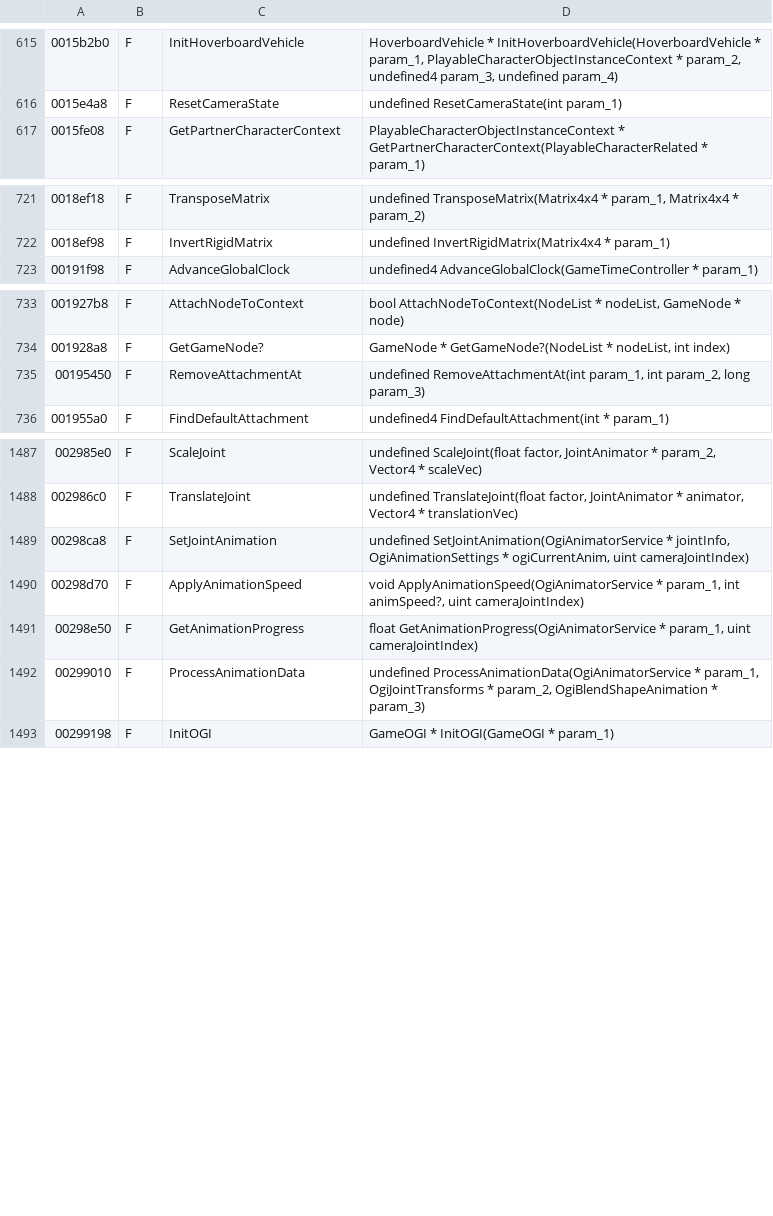
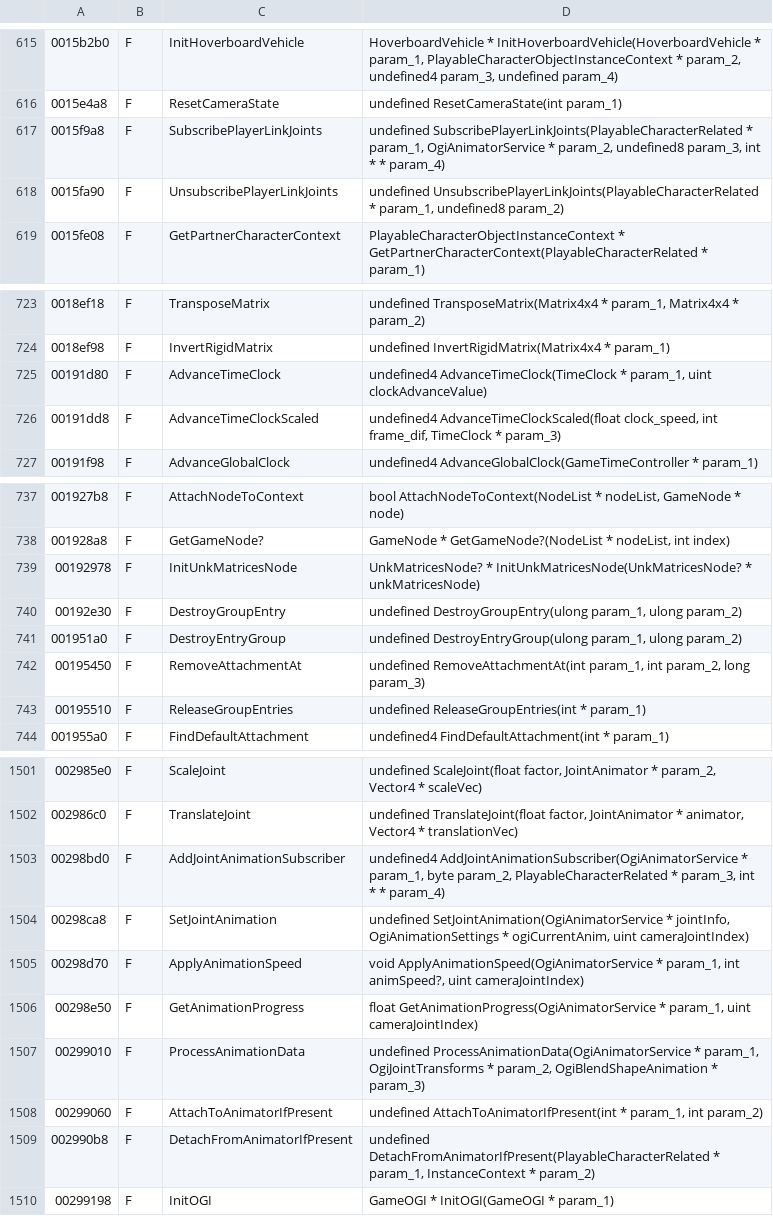
Before and after one commit to AlexMollard/Crash-Twinsanity-Improved, a TSV file: tools/re/db/symbols.tsv, drawn as a sheet; only a part is shown, gaps mark what is left out; the diff covers the shown part only; the diff names each change by its address in the sheet, - before the commit and + after, or states it on an @@ line.

```diff
--- a/tools/re/db/symbols.tsv
+++ b/tools/re/db/symbols.tsv
+row 617: 0015f9a8 | F | SubscribePlayerLinkJoints | undefined SubscribePlayerLinkJoints(PlayableCharacterRelated * param_1, OgiAnimatorService * param_2, undefined8 param_3, int * * param_4)
+row 618: 0015fa90 | F | UnsubscribePlayerLinkJoints | undefined UnsubscribePlayerLinkJoints(PlayableCharacterRelated * param_1, undefined8 param_2)
+row 725: 00191d80 | F | AdvanceTimeClock | undefined4 AdvanceTimeClock(TimeClock * param_1, uint clockAdvanceValue)
+row 726: 00191dd8 | F | AdvanceTimeClockScaled | undefined4 AdvanceTimeClockScaled(float clock_speed, int frame_dif, TimeClock * param_3)
+row 739: 00192978 | F | InitUnkMatricesNode | UnkMatricesNode? * InitUnkMatricesNode(UnkMatricesNode? * unkMatricesNode)
+row 740: 00192e30 | F | DestroyGroupEntry | undefined DestroyGroupEntry(ulong param_1, ulong param_2)
+row 741: 001951a0 | F | DestroyEntryGroup | undefined DestroyEntryGroup(ulong param_1, ulong param_2)
+row 743: 00195510 | F | ReleaseGroupEntries | undefined ReleaseGroupEntries(int * param_1)
+row 1503: 00298bd0 | F | AddJointAnimationSubscriber | undefined4 AddJointAnimationSubscriber(OgiAnimatorService * param_1, byte param_2, PlayableCharacterRelated * param_3, int * * param_4)
+row 1508: 00299060 | F | AttachToAnimatorIfPresent | undefined AttachToAnimatorIfPresent(int * param_1, int param_2)
+row 1509: 002990b8 | F | DetachFromAnimatorIfPresent | undefined DetachFromAnimatorIfPresent(PlayableCharacterRelated * param_1, InstanceContext * param_2)
```
Also changed, not shown: 6 added rows elsewhere in this file, tools/re/db/read.tsv, 2 other files.
